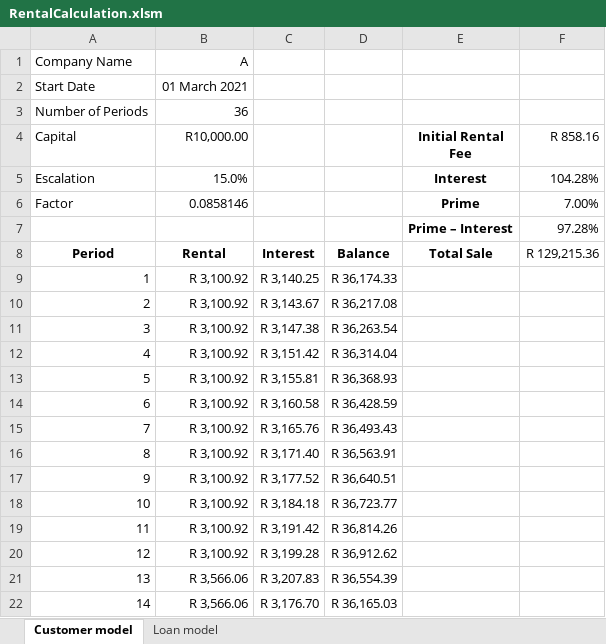
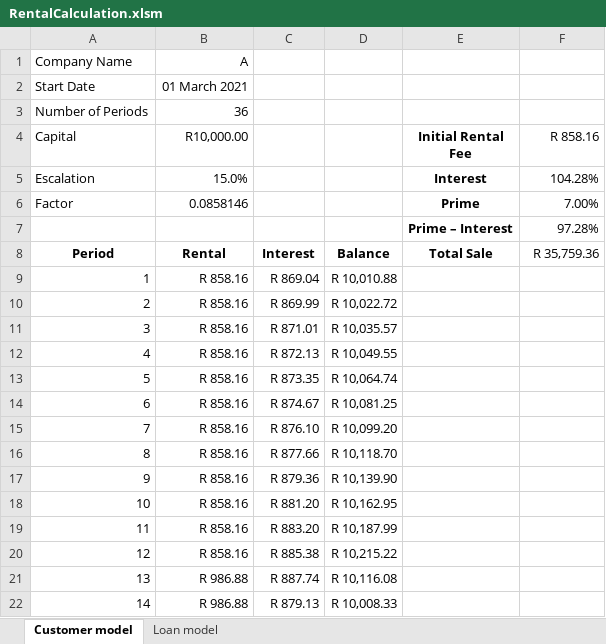
Before and after one commit to Thayin-Maharaj/Interest-on-Rental-Excel-Macro, an Excel workbook: RentalCalculation.xlsm, sheet Customer model, drawn as a sheet; only a part is shown; values as stored, in another font and other column widths than the file's, no borders; charts and pictures not drawn; the diff covers the shown part only; the diff names each change by its address in the sheet, - before the commit and + after, or states it on an @@ line.

```diff
--- a/RentalCalculation.xlsm (sheet Customer model)
+++ b/RentalCalculation.xlsm (sheet Customer model)
-F8 (R 858.16): R 129,215.36
+F8 (R 858.16): R 35,759.36
-B9:B20 (R10,000.00): R 3,100.92
+B9:B20 (R10,000.00): R 858.16
-C9: R 3,140.25
+C9: R 869.04
-D9: R 36,174.33
+D9: R 10,010.88
-C10: R 3,143.67
+C10: R 869.99
-D10: R 36,217.08
+D10: R 10,022.72
-C11: R 3,147.38
+C11: R 871.01
-D11: R 36,263.54
+D11: R 10,035.57
-C12: R 3,151.42
+C12: R 872.13
-D12: R 36,314.04
+D12: R 10,049.55
-C13: R 3,155.81
+C13: R 873.35
-D13: R 36,368.93
+D13: R 10,064.74
-C14: R 3,160.58
+C14: R 874.67
-D14: R 36,428.59
+D14: R 10,081.25
-C15: R 3,165.76
+C15: R 876.10
-D15: R 36,493.43
+D15: R 10,099.20
-C16: R 3,171.40
+C16: R 877.66
-D16: R 36,563.91
+D16: R 10,118.70
-C17: R 3,177.52
+C17: R 879.36
-D17: R 36,640.51
+D17: R 10,139.90
-C18: R 3,184.18
+C18: R 881.20
-D18: R 36,723.77
+D18: R 10,162.95
-C19: R 3,191.42
+C19: R 883.20
-D19: R 36,814.26
+D19: R 10,187.99
-C20: R 3,199.28
+C20: R 885.38
-D20: R 36,912.62
+D20: R 10,215.22
-B21:B22 (R10,000.00): R 3,566.06
+B21:B22 (R10,000.00): R 986.88
-C21: R 3,207.83
+C21: R 887.74
-D21: R 36,554.39
+D21: R 10,116.08
-C22: R 3,176.70
+C22: R 879.13
-D22: R 36,165.03
+D22: R 10,008.33
```
Also changed, not shown: 66 edited cells elsewhere in this sheet, sheet Loan model, charts or pictures, 2 other files.
